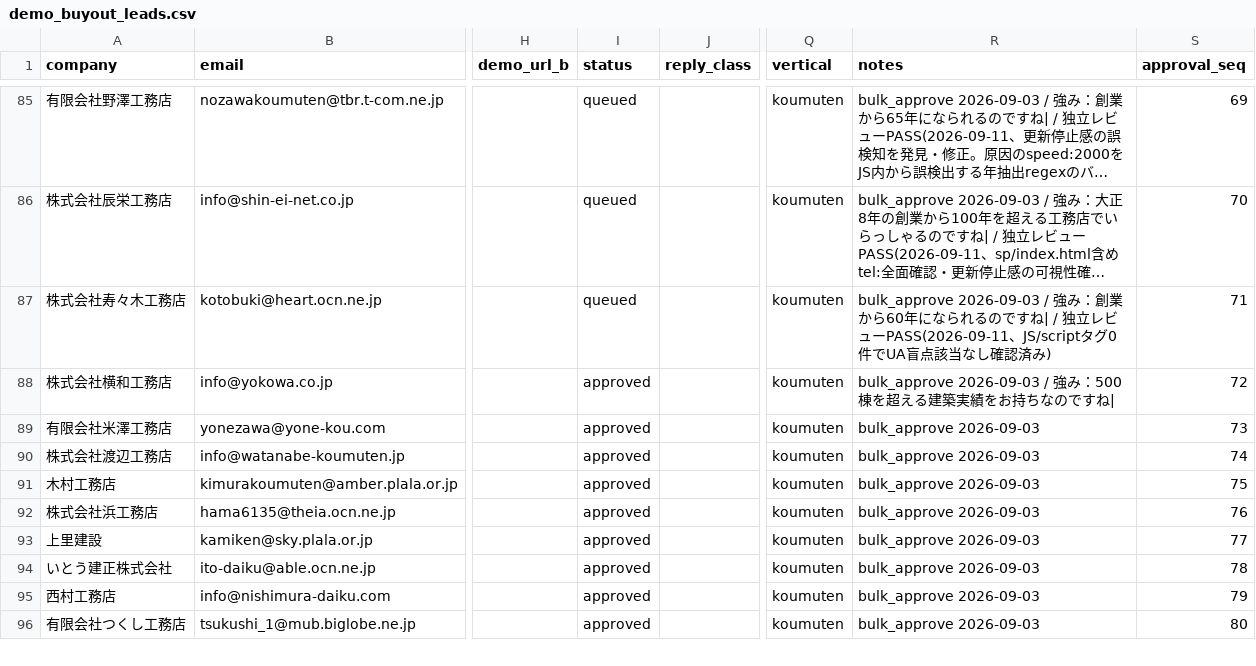
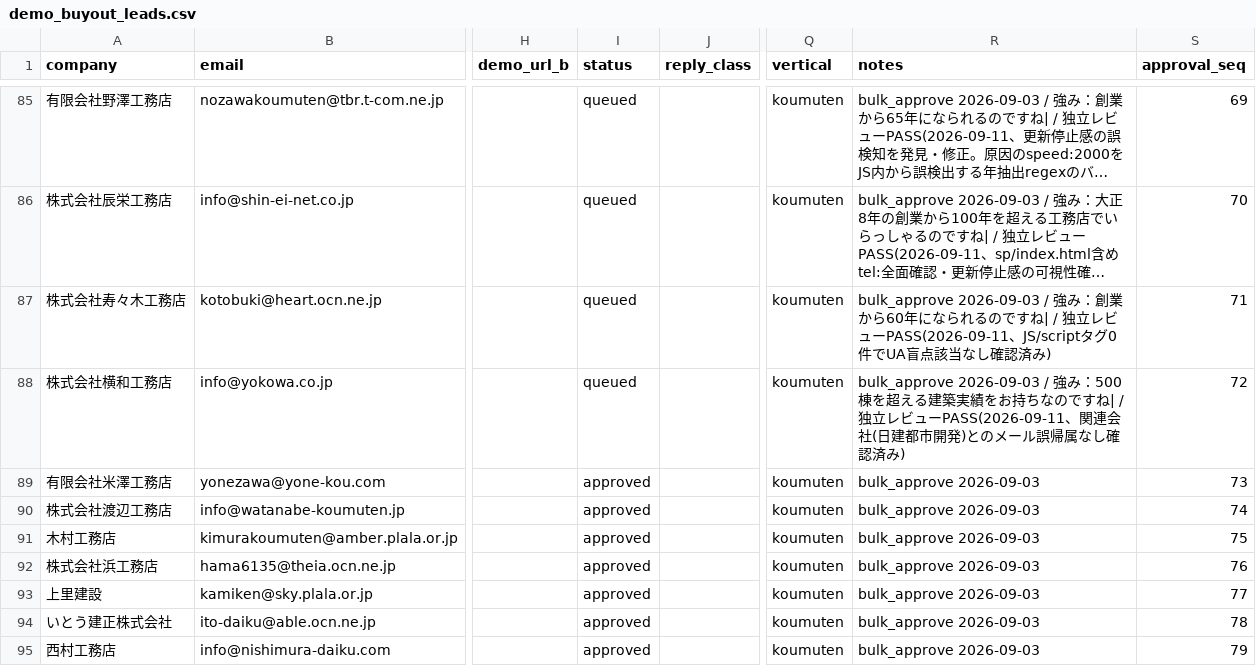
Before and after one commit to calcite-ai/calcite-demos, a CSV file: buyout-ops/demo_buyout_leads.csv, drawn as a sheet; only a part is shown, gaps mark what is left out; the shorter side is filled out with more unchanged rows; long unchanged cells end in …; the diff names each change by its address in the sheet, - before the commit and + after, or states it on an @@ line.

```diff
--- a/buyout-ops/demo_buyout_leads.csv
+++ b/buyout-ops/demo_buyout_leads.csv
-I88 (status): approved
+I88 (status): queued
-R88 (notes): …ですね|
+R88 (notes): …ですね| / 独立レビューPASS(2026-09-11、関連会社(日建都市開発)とのメール誤帰属なし確認済み)
```
